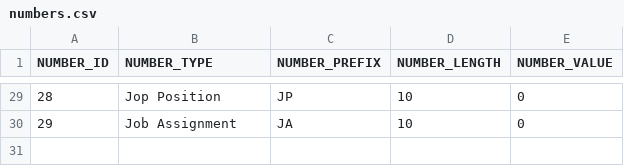
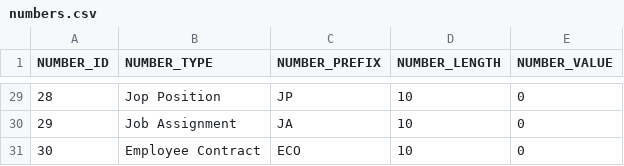
Before and after one commit to codbex/codbex-number-generator-data, a CSV file: codbex-number-generator-data/numbers.csv, drawn as a sheet; only a part is shown, gaps mark what is left out.

Commit message:
Update numbers.csv

```diff
--- a/codbex-number-generator-data/numbers.csv
+++ b/codbex-number-generator-data/numbers.csv
@@ -30 +30,2 @@ NUMBER_ID,NUMBER_TYPE,NUMBER_PREFIX,NUMBER_LENGTH,NUMBER_VALUE
 29,Job Assignment,JA,10,0
+30,Employee Contract,ECO,10,0
```
